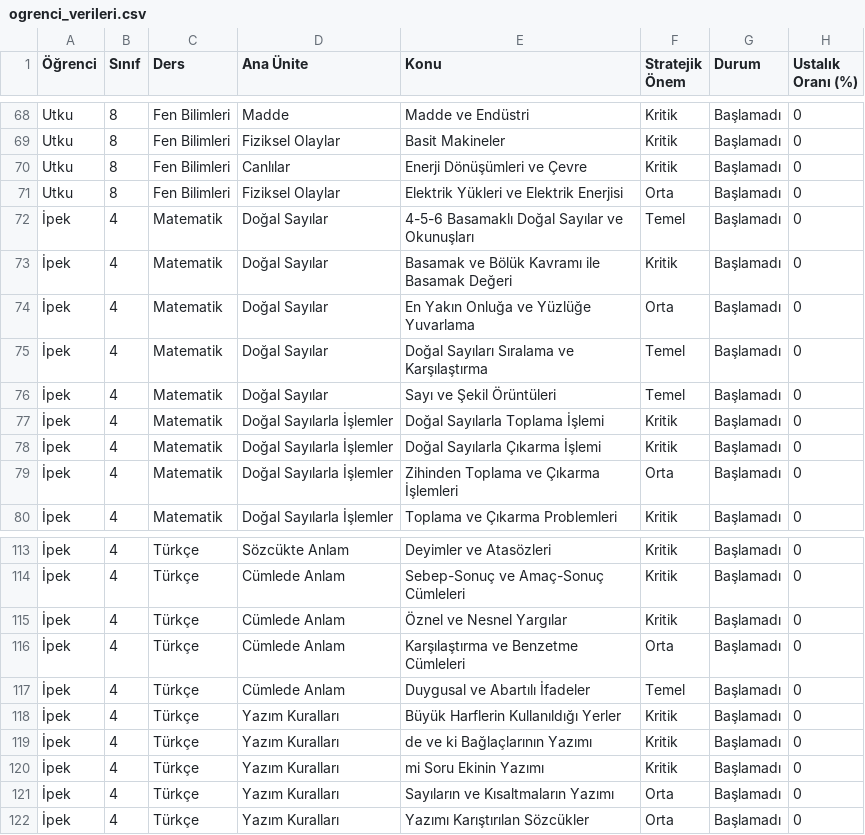
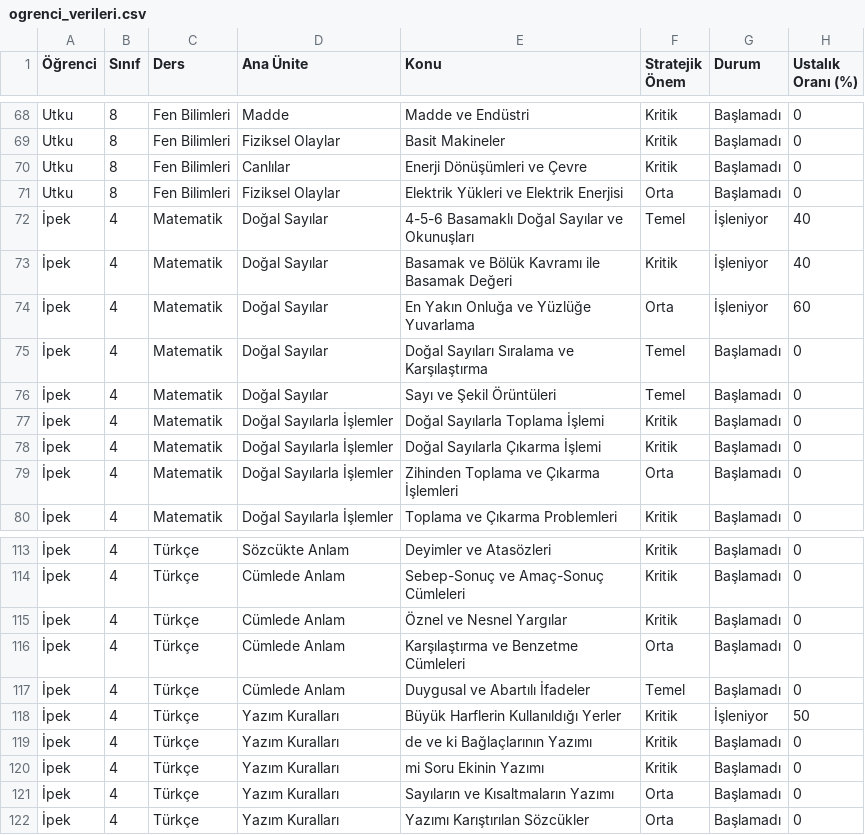
Before and after one commit to Uranosbend/kaos-kampusu-dashboard, a CSV file: ogrenci_verileri.csv, drawn as a sheet; only a part is shown, gaps mark what is left out.

```diff
--- a/ogrenci_verileri.csv
+++ b/ogrenci_verileri.csv
@@ -71,5 +71,5 @@ Utku,8,Fen Bilimleri,Canlılar,Enerji Dönüşümleri ve Çevre,Kritik,Başlamad
 Utku,8,Fen Bilimleri,Fiziksel Olaylar,Elektrik Yükleri ve Elektrik Enerjisi,Orta,Başlamadı,0
-İpek,4,Matematik,Doğal Sayılar,4-5-6 Basamaklı Doğal Sayılar ve Okunuşları,Temel,Başlamadı,0
-İpek,4,Matematik,Doğal Sayılar,Basamak ve Bölük Kavramı ile Basamak Değeri,Kritik,Başlamadı,0
-İpek,4,Matematik,Doğal Sayılar,En Yakın Onluğa ve Yüzlüğe Yuvarlama,Orta,Başlamadı,0
+İpek,4,Matematik,Doğal Sayılar,4-5-6 Basamaklı Doğal Sayılar ve Okunuşları,Temel,İşleniyor,40
+İpek,4,Matematik,Doğal Sayılar,Basamak ve Bölük Kavramı ile Basamak Değeri,Kritik,İşleniyor,40
+İpek,4,Matematik,Doğal Sayılar,En Yakın Onluğa ve Yüzlüğe Yuvarlama,Orta,İşleniyor,60
 İpek,4,Matematik,Doğal Sayılar,Doğal Sayıları Sıralama ve Karşılaştırma,Temel,Başlamadı,0
@@ -117,3 +117,3 @@ Utku,8,Fen Bilimleri,Fiziksel Olaylar,Elektrik Yükleri ve Elektrik Enerjisi,Ort
 İpek,4,Türkçe,Cümlede Anlam,Duygusal ve Abartılı İfadeler,Temel,Başlamadı,0
-İpek,4,Türkçe,Yazım Kuralları,Büyük Harflerin Kullanıldığı Yerler,Kritik,Başlamadı,0
+İpek,4,Türkçe,Yazım Kuralları,Büyük Harflerin Kullanıldığı Yerler,Kritik,İşleniyor,50
 İpek,4,Türkçe,Yazım Kuralları,de ve ki Bağlaçlarının Yazımı,Kritik,Başlamadı,0
```
Also changed, not shown: gorevler_yedek.csv, gozlemler_yedek.csv, 1 other file.
